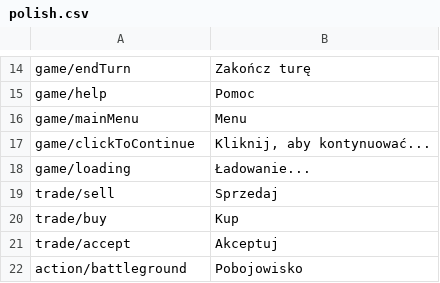
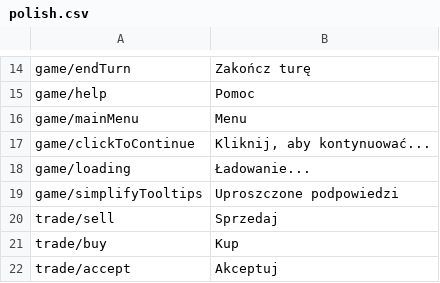
Before and after one commit to r-kurczewski/Village, a CSV file: Assets/Localization/polish.csv, drawn as a sheet; only a part is shown, gaps mark what is left out; the shorter side is filled out with more unchanged rows.

Commit message:
Settings styling in progress. Updated localization. Various small fixes.

```diff
--- a/Assets/Localization/polish.csv
+++ b/Assets/Localization/polish.csv
@@ -18,2 +18,3 @@ game/clickToContinue,"Kliknij, aby kontynuować..."
 game/loading,"Ładowanie..."
+game/simplifyTooltips,Uproszczone podpowiedzi
 trade/sell,Sprzedaj
```
Also changed, not shown: Assets/Localization/english.csv, 16 other files.
